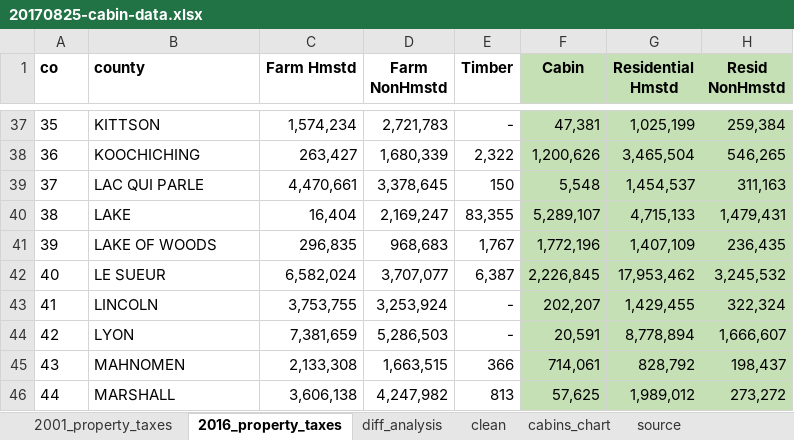
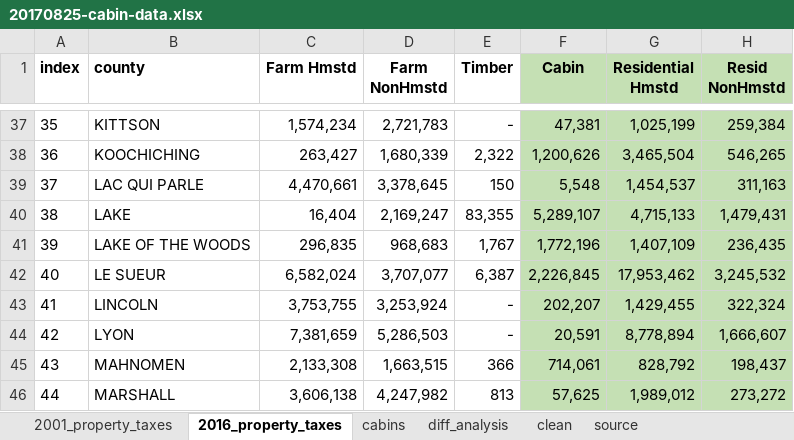
Before and after one commit to striblab/20170826-cabins, an Excel workbook: builds/development/data/20170825-cabin-data.xlsx, sheet 2016_property_taxes, drawn as a sheet; only a part is shown, gaps mark what is left out; values as stored, in another font and other column widths than the file's, no borders; the diff names each change by its address in the sheet, - before the commit and + after, or states it on an @@ line.

```diff
--- a/builds/development/data/20170825-cabin-data.xlsx (sheet 2016_property_taxes)
+++ b/builds/development/data/20170825-cabin-data.xlsx (sheet 2016_property_taxes)
-sheet tab: cabins_chart
+sheet tab: cabins
@@ sheet tab order changed: 2001_property_taxes | 2016_property_taxes | cabins | diff_analysis | clean | source @@
-A1: co
+A1: index
-B41 (county): LAKE OF WOODS
+B41 (county): LAKE OF THE WOODS
```
Also changed, not shown: sheet cabins, sheet diff_analysis, sheet clean, sheet 2001_property_taxes, formulas that keep their value, 15 other files.
